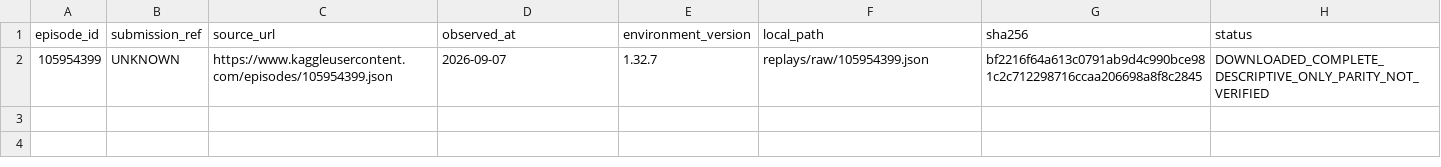
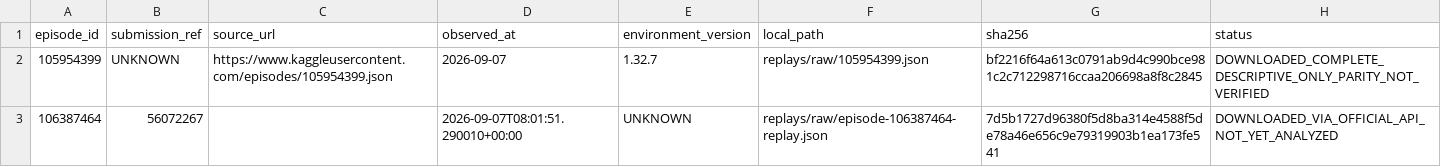
Before and after one commit to whzy3185/kagriculture, a CSV file: replays/index.csv, drawn as a sheet; the diff names each change by its address in the sheet, - before the commit and + after, or states it on an @@ line.

Commit message:
Audit fixed-opening claims and record verified Kaggle submission 56072267
Tree-identical to local 33753f2; no agent changes or new submission in opening audit.

```diff
--- a/replays/index.csv
+++ b/replays/index.csv
+row 3: 106387464 | 56072267 |  | 2026-09-07T08:01:51.290010+00:00 | UNKNOWN | replays/raw/episode-106387464-replay.json | 7d5b1727d96380f5d8ba314e4588f5de78a46e656c9e79319903b1ea173fe541 | DOWNLOADED_VIA_OFFICIAL_API_NOT_YET_ANALYZED
```
Also changed, not shown: 11 other files.
